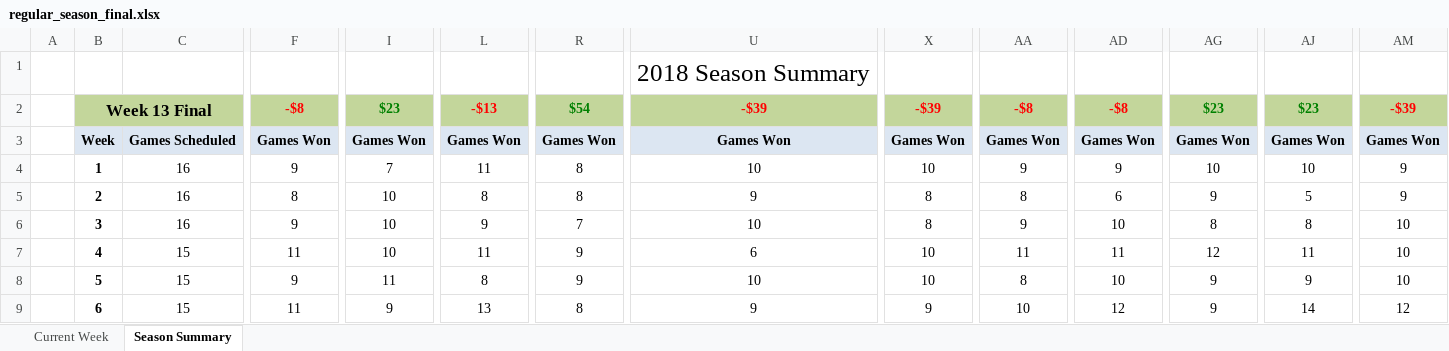
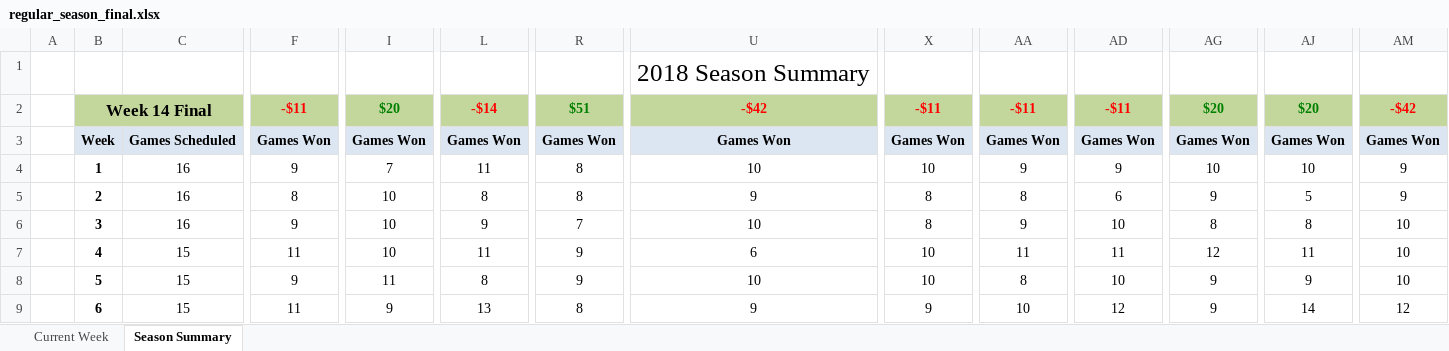
Before and after one commit to jlwebpages/fp, an Excel workbook: regular_season_final.xlsx, sheet Season Summary, drawn as a sheet; only a part is shown, gaps mark what is left out; values as stored, in another font and other column widths than the file's, no borders; conditional formats not drawn; the diff covers the shown part only; the diff names each change by its address in the sheet, - before the commit and + after, or states it on an @@ line.

Commit message:
2018 Week 14 Final update.

```diff
--- a/regular_season_final.xlsx (sheet Season Summary)
+++ b/regular_season_final.xlsx (sheet Season Summary)
-B2: Week 13 Final
+B2: Week 14 Final
-F2: -$8
+F2: -$11
-I2: $23
+I2: $20
-L2: -$13
+L2: -$14
-R2: $54
+R2: $51
-U2: -$39
+U2: -$42
-X2: -$39
+X2: -$11
-AA2: -$8
+AA2: -$11
-AD2: -$8
+AD2: -$11
-AG2: $23
+AG2: $20
-AJ2: $23
+AJ2: $20
-AM2: -$39
+AM2: -$42
```
Also changed, not shown: 7 added rows, 7 removed rows and 21 edited cells elsewhere in this sheet, sheet Current Week, hidden cells, 4 other files.
